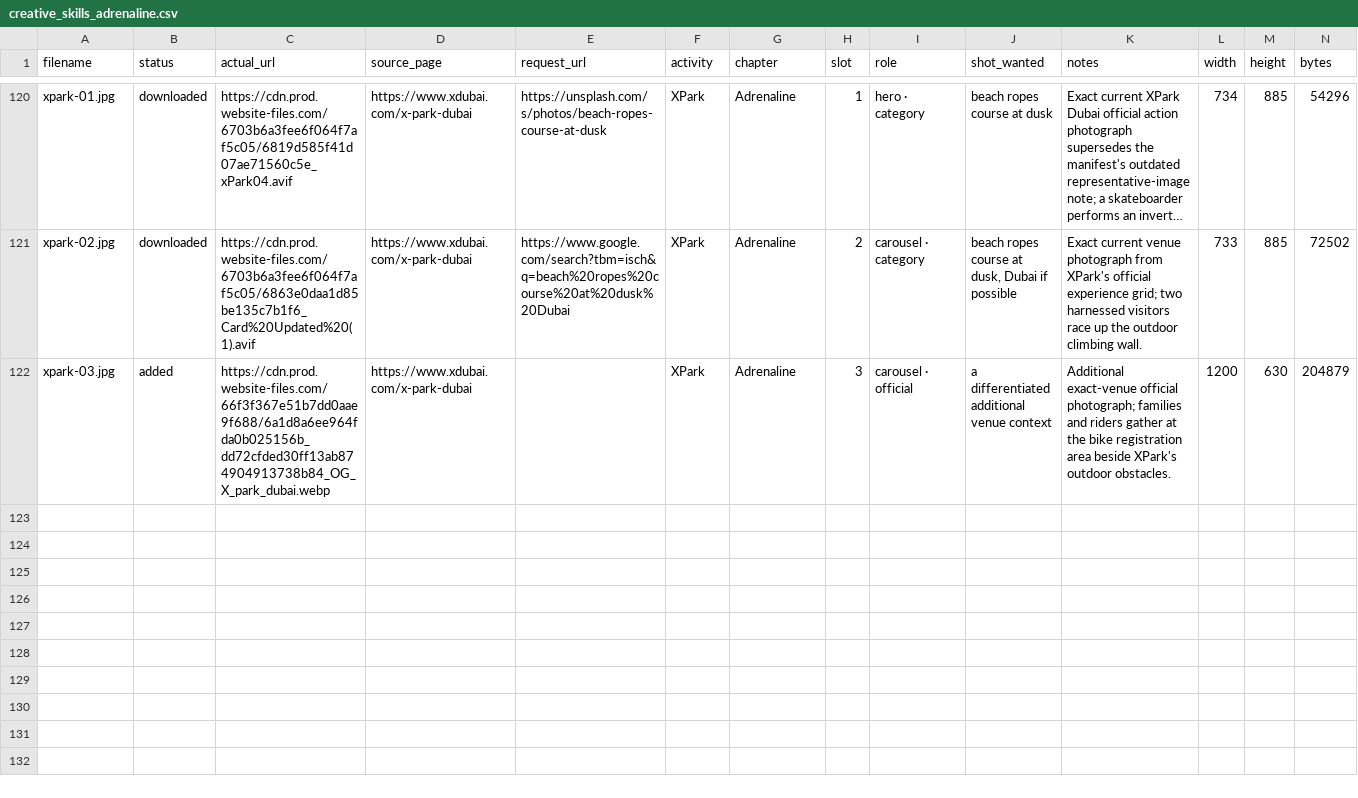
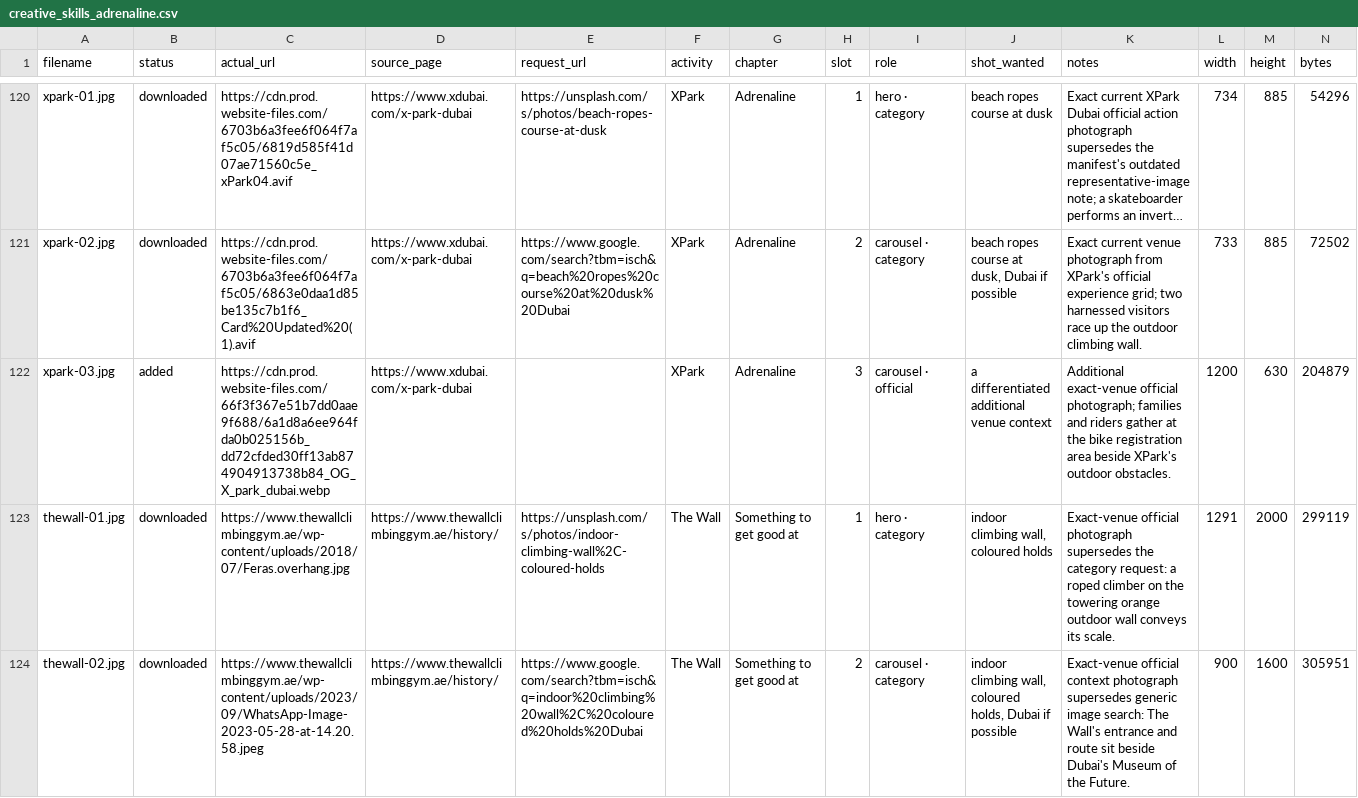
Before and after one commit to AnthonyDiSanti/dubai-activities, a CSV file: .image-work/creative_skills_adrenaline.csv, drawn as a sheet; only a part is shown, gaps mark what is left out; long unchanged cells end in ….

```diff
--- a/.image-work/creative_skills_adrenaline.csv
+++ b/.image-work/creative_skills_adrenaline.csv
@@ -122 +122,3 @@ xpark-02.jpg,downloaded,https://cdn.prod.website-files.com/6703b6a3fee6f064f7af5
 xpark-03.jpg,added,https://cdn.prod.website-files.com/66f3f367e51b7dd0aae9f688/6a1d8a6ee964fda0b025156b_dd72cfded30ff13ab874904913738b84_OG_X_park_dubai.webp,https://www.xdubai.com/x-park-dubai,,XPark,Adrenaline,3,carousel · official,a differentiated additional venue context,Additional exact-venue official photograph; families and riders gather at the bike registration area beside XPark's outdoor obstacles.,1200,630,204879
+thewall-01.jpg,downloaded,https://www.thewallclimbinggym.ae/wp-content/uploads/2018/07/Feras.overhang.jpg,https://www.thewallclimbinggym.ae/history/,https://unsplash.com/s/photos/indoor-climbing-wall%2C-coloured-holds,The Wall,Something to get good at,1,hero · category,"indoor climbing wall, coloured holds",Exact-venue official photograph supersedes the category request: a roped climber on the towering orange outdoor wall conveys its scale.,1291,2000,299119
+thewall-02.jpg,downloaded,https://www.thewallclimbinggym.ae/wp-content/uploads/2023/09/WhatsApp-Image-2023-05-28-at-14.20.58.jpeg,https://www.thewallclimbinggym.ae/history/,https://www.google.com/search?tbm=isch&q=indoor%20climbing%20wall%2C%20coloured%20holds%20Dubai,The Wall,Something to get good at,2,carousel · category,"indoor climbing wall, coloured holds, Dubai if possible",Exact-venue official context photograph supersedes generic image search: The Wall's entrance and route sit beside Dubai's Museum of the Future.,900,1600,305951
```
Also changed, not shown: .image-work/addendum3_cafes.csv, .image-work/addendum3_wildlife.csv, 54 other files.
